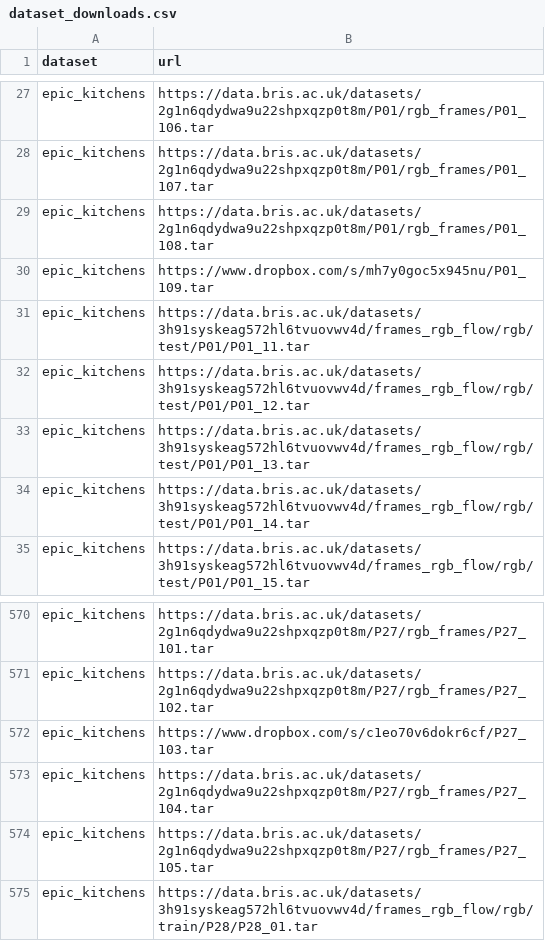
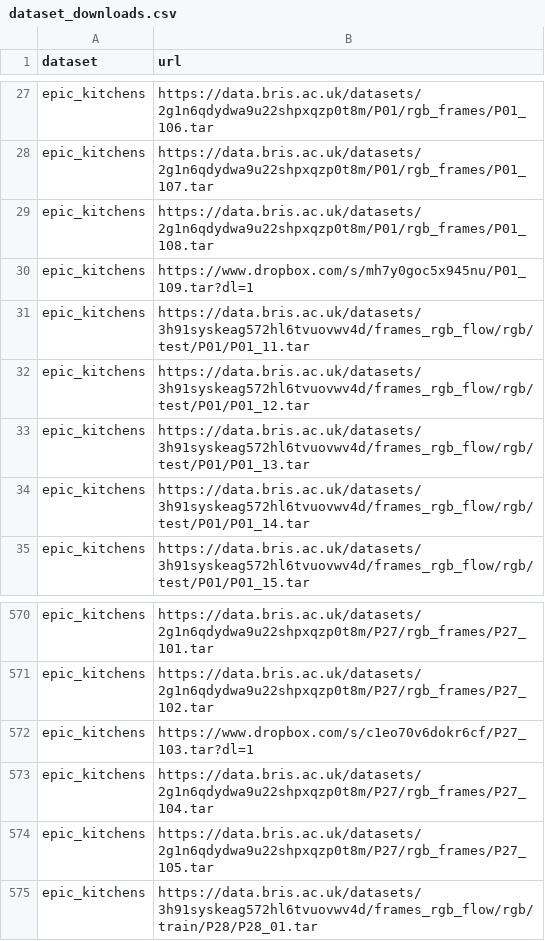
Before and after one commit to emma-heriot-watt/datasets, a CSV file: storage/dataset_downloads.csv, drawn as a sheet; only a part is shown, gaps mark what is left out.

Commit message:
Support downloading from Dropbox (#177)
* feat: support downloading files from dropbox

* fix: downloads for ek erratum

```diff
--- a/storage/dataset_downloads.csv
+++ b/storage/dataset_downloads.csv
@@ -29,3 +29,3 @@ epic_kitchens,https://data.bris.ac.uk/datasets/2g1n6qdydwa9u22shpxqzp0t8m/P01/rg
 epic_kitchens,https://data.bris.ac.uk/datasets/2g1n6qdydwa9u22shpxqzp0t8m/P01/rgb_frames/P01_108.tar
-epic_kitchens,https://www.dropbox.com/s/mh7y0goc5x945nu/P01_109.tar
+epic_kitchens,https://www.dropbox.com/s/mh7y0goc5x945nu/P01_109.tar?dl=1
 epic_kitchens,https://data.bris.ac.uk/datasets/3h91syskeag572hl6tvuovwv4d/frames_rgb_flow/rgb/test/P01/P01_11.tar
@@ -571,3 +571,3 @@ epic_kitchens,https://data.bris.ac.uk/datasets/2g1n6qdydwa9u22shpxqzp0t8m/P27/rg
 epic_kitchens,https://data.bris.ac.uk/datasets/2g1n6qdydwa9u22shpxqzp0t8m/P27/rgb_frames/P27_102.tar
-epic_kitchens,https://www.dropbox.com/s/c1eo70v6dokr6cf/P27_103.tar
+epic_kitchens,https://www.dropbox.com/s/c1eo70v6dokr6cf/P27_103.tar?dl=1
 epic_kitchens,https://data.bris.ac.uk/datasets/2g1n6qdydwa9u22shpxqzp0t8m/P27/rgb_frames/P27_104.tar
```
Also changed, not shown: 1 other file.
